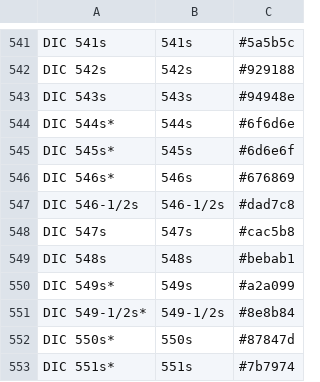
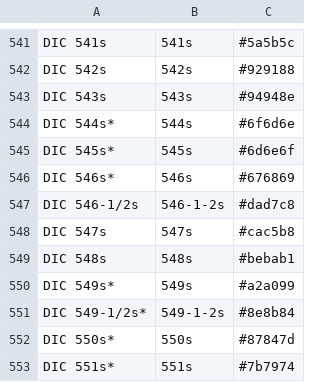
Before and after one commit to agnsw/Colorly, a CSV file: csv/dic.csv, drawn as a sheet; only a part is shown, gaps mark what is left out.

```diff
--- a/csv/dic.csv
+++ b/csv/dic.csv
@@ -546,3 +546,3 @@
 "DIC 546s*","546s","#676869"
-"DIC 546-1/2s","546-1/2s","#dad7c8"
+"DIC 546-1/2s","546-1-2s","#dad7c8"
 "DIC 547s","547s","#cac5b8"
@@ -550,3 +550,3 @@
 "DIC 549s*","549s","#a2a099"
-"DIC 549-1/2s*","549-1/2s","#8e8b84"
+"DIC 549-1/2s*","549-1-2s","#8e8b84"
 "DIC 550s*","550s","#87847d"
```
Also changed, not shown: 42 other files.
